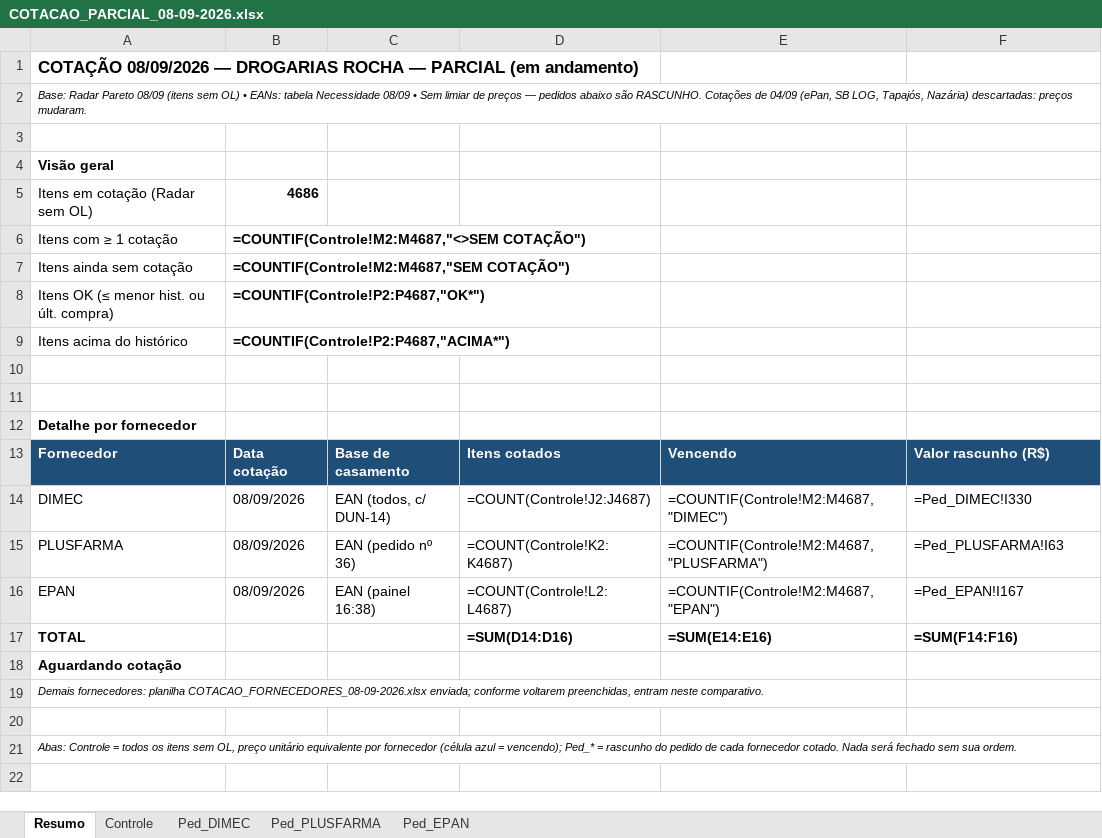
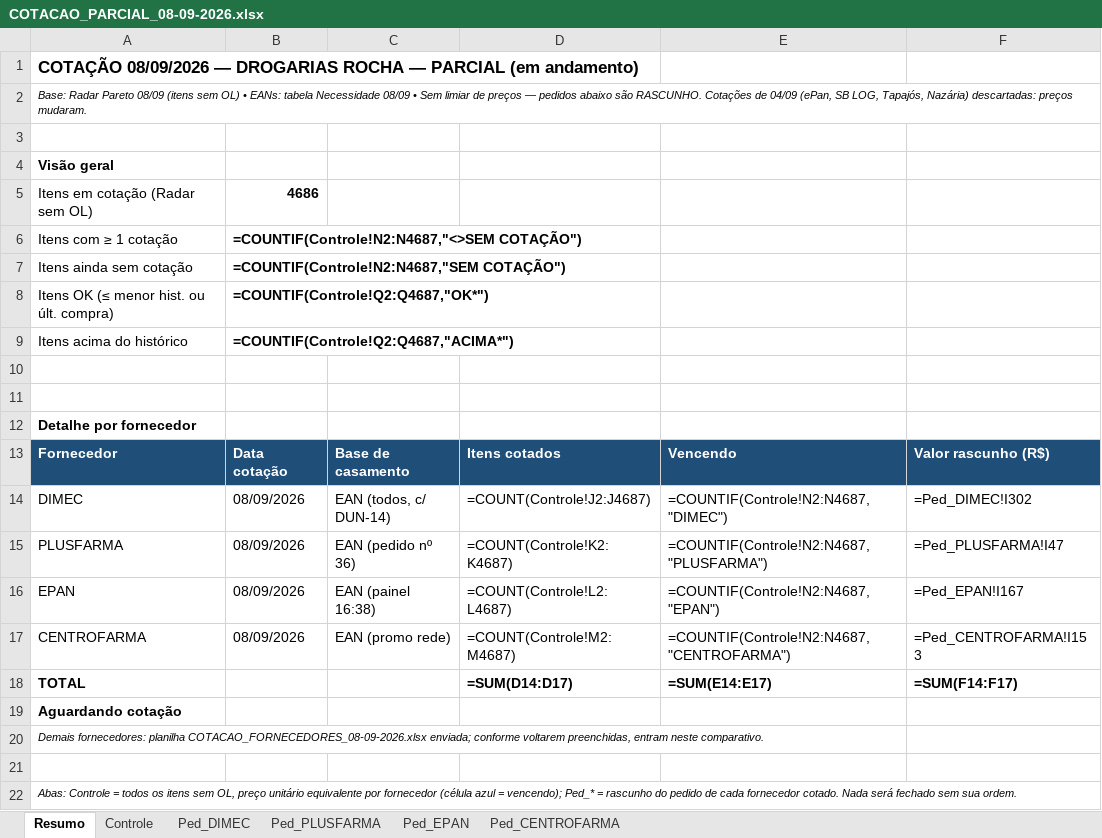
Before and after one commit to arthurrocha2025/farmarocha, an Excel workbook: cotacoes/2026-09-08/COTACAO_PARCIAL_08-09-2026.xlsx, sheet Resumo, drawn as a sheet; values as stored, in another font and other column widths than the file's, no borders; formulas without a stored value are shown as written; addresses are those after the commit; the diff names each change by its address in the sheet, - before the commit and + after, or states it on an @@ line.

```diff
--- a/cotacoes/2026-09-08/COTACAO_PARCIAL_08-09-2026.xlsx (sheet Resumo)
+++ b/cotacoes/2026-09-08/COTACAO_PARCIAL_08-09-2026.xlsx (sheet Resumo)
+sheet tab: Ped_CENTROFARMA
-B6: =COUNTIF(Controle!M2:M4687,"<>SEM COTAÇÃO")
+B6: =COUNTIF(Controle!N2:N4687,"<>SEM COTAÇÃO")
-B7: =COUNTIF(Controle!M2:M4687,"SEM COTAÇÃO")
+B7: =COUNTIF(Controle!N2:N4687,"SEM COTAÇÃO")
-B8: =COUNTIF(Controle!P2:P4687,"OK*")
+B8: =COUNTIF(Controle!Q2:Q4687,"OK*")
-B9: =COUNTIF(Controle!P2:P4687,"ACIMA*")
+B9: =COUNTIF(Controle!Q2:Q4687,"ACIMA*")
-E14: =COUNTIF(Controle!M2:M4687,"DIMEC")
+E14: =COUNTIF(Controle!N2:N4687,"DIMEC")
-F14: =Ped_DIMEC!I330
+F14: =Ped_DIMEC!I302
-E15: =COUNTIF(Controle!M2:M4687,"PLUSFARMA")
+E15: =COUNTIF(Controle!N2:N4687,"PLUSFARMA")
-F15: =Ped_PLUSFARMA!I63
+F15: =Ped_PLUSFARMA!I47
-E16: =COUNTIF(Controle!M2:M4687,"EPAN")
+E16: =COUNTIF(Controle!N2:N4687,"EPAN")
+row 17: CENTROFARMA | 08/09/2026 | EAN (promo rede) | =COUNT(Controle!M2:M4687) | =COUNTIF(Controle!N2:N4687,"CENTROFARMA") | =Ped_CENTROFARMA!I153
-D18: =SUM(D14:D16)
+D18: =SUM(D14:D17)
-E18: =SUM(E14:E16)
+E18: =SUM(E14:E17)
-F18: =SUM(F14:F16)
+F18: =SUM(F14:F17)
```
Also changed, not shown: sheet Ped_DIMEC, sheet Controle, sheet Ped_PLUSFARMA, sheet Ped_EPAN, 1 other file.
